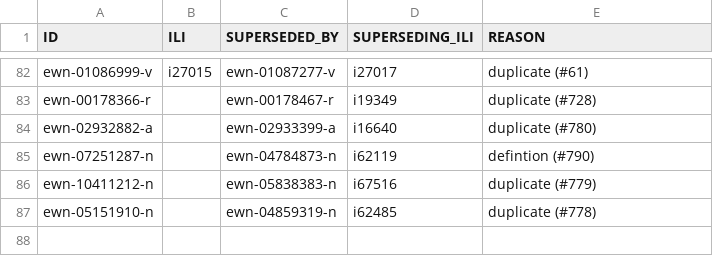
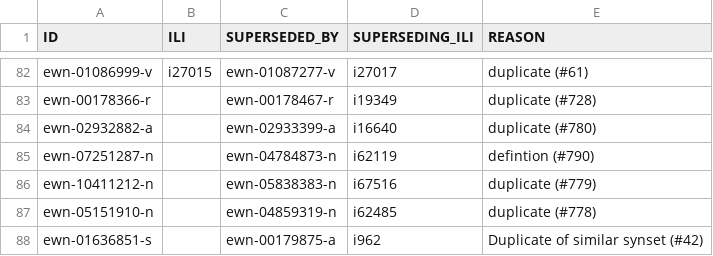
Before and after one commit to globalwordnet/english-wordnet, a CSV file: src/deprecations.csv, drawn as a sheet; only a part is shown, gaps mark what is left out; the diff names each change by its address in the sheet, - before the commit and + after, or states it on an @@ line.

Commit message:
Remove duplicate synset for authorized

```diff
--- a/src/deprecations.csv
+++ b/src/deprecations.csv
+row 88: ewn-01636851-s |  | ewn-00179875-a | i962 | Duplicate of similar synset (#42)
```
Also changed, not shown: 2 other files.
